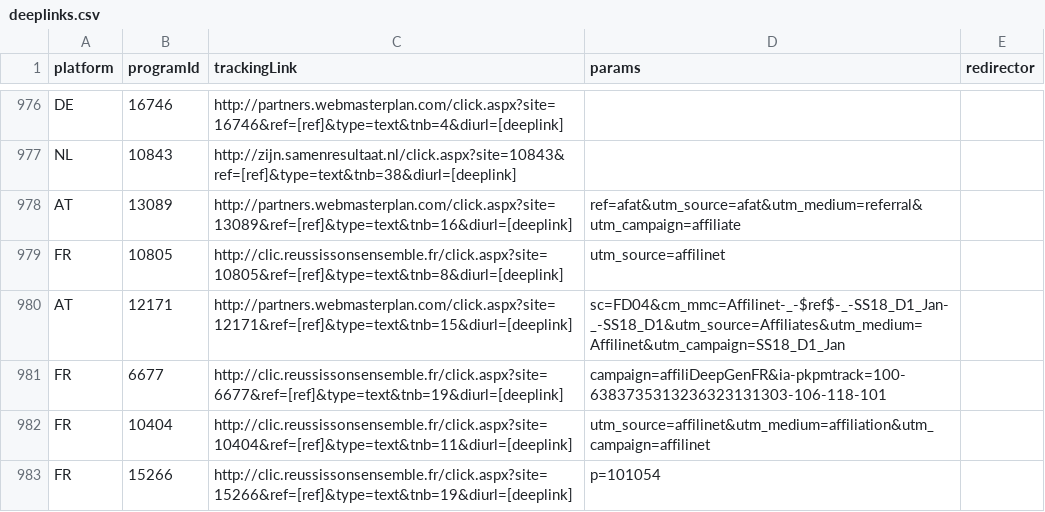
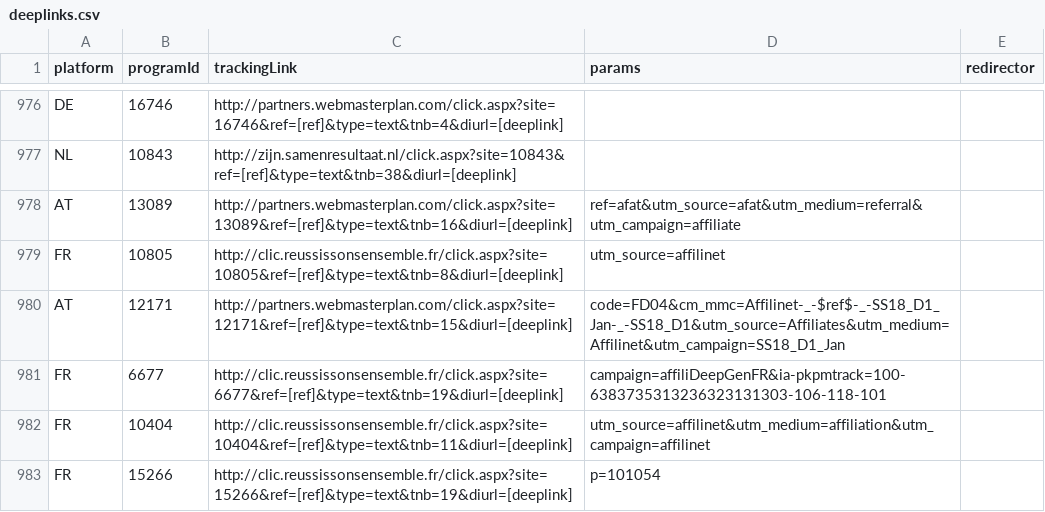
Before and after one commit to affilinet/browser-webextension-publisher, a CSV file: resources/deeplinks.csv, drawn as a sheet; only a part is shown, gaps mark what is left out.

Commit message:
update deeplinks CSV
RN-Ticket 180719-000175

```diff
--- a/resources/deeplinks.csv
+++ b/resources/deeplinks.csv
@@ -979,3 +979,3 @@ AT;13089;http://partners.webmasterplan.com/click.aspx?site=13089&ref=[ref]&type=
 FR;10805;http://clic.reussissonsensemble.fr/click.aspx?site=10805&ref=[ref]&type=text&tnb=8&diurl=[deeplink];utm_source=affilinet;
-AT;12171;http://partners.webmasterplan.com/click.aspx?site=12171&ref=[ref]&type=text&tnb=15&diurl=[deeplink];sc=FD04&cm_mmc=Affilinet-_-$ref$-_-SS18_D1_Jan-_-SS18_D1&utm_source=Affiliates&utm_medium=Affilinet&utm_campaign=SS18_D1_Jan;
+AT;12171;http://partners.webmasterplan.com/click.aspx?site=12171&ref=[ref]&type=text&tnb=15&diurl=[deeplink];code=FD04&cm_mmc=Affilinet-_-$ref$-_-SS18_D1_Jan-_-SS18_D1&utm_source=Affiliates&utm_medium=Affilinet&utm_campaign=SS18_D1_Jan;
 FR;6677;http://clic.reussissonsensemble.fr/click.aspx?site=6677&ref=[ref]&type=text&tnb=19&diurl=[deeplink];campaign=affiliDeepGenFR&ia-pkpmtrack=100-6383735313236323131303-106-118-101;
```
